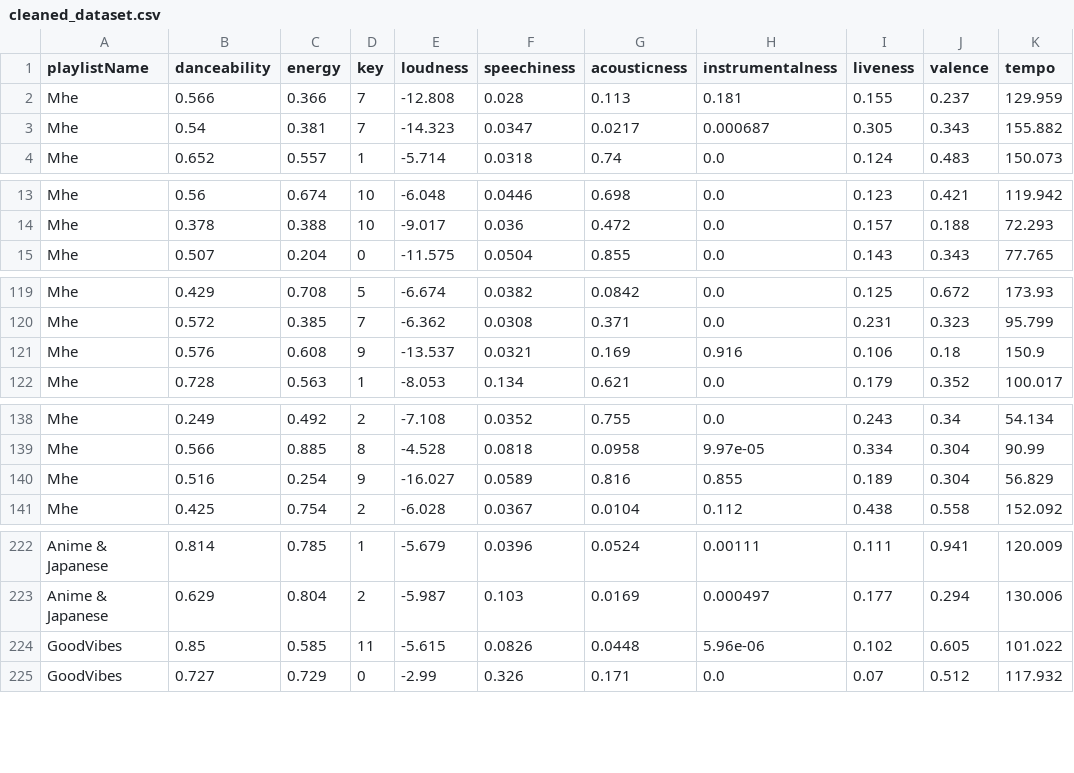
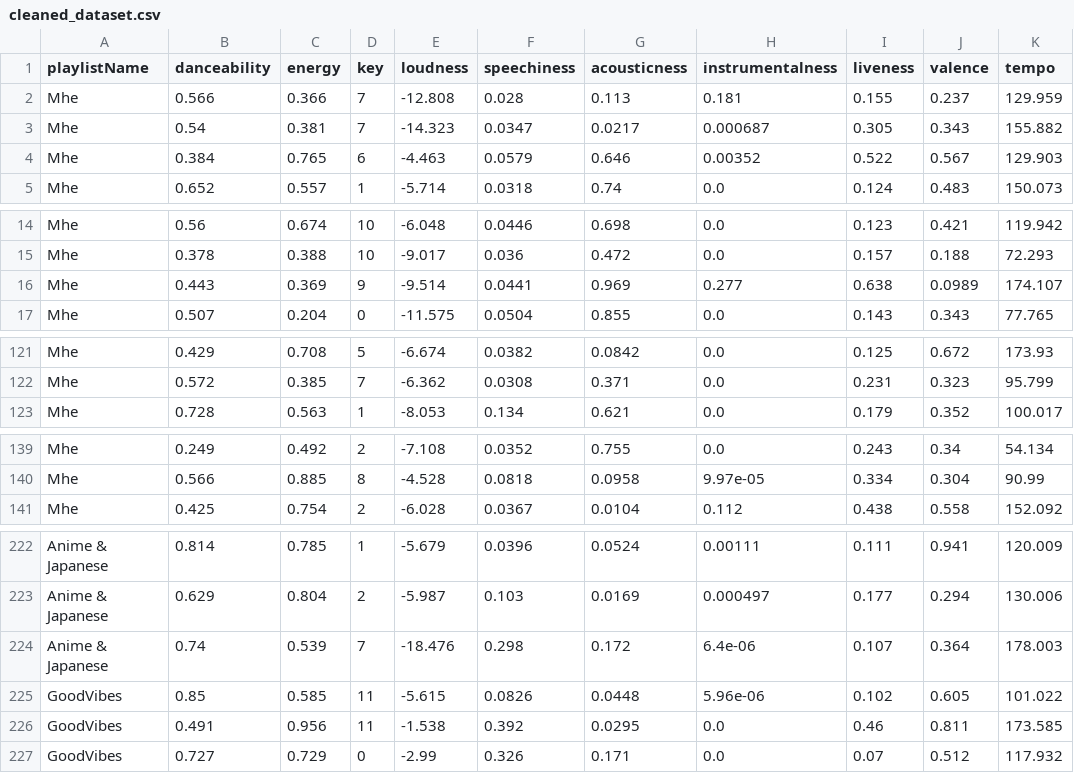
Before and after one commit to Fonty02/ICON, a CSV file: Spotipy/cleaned_dataset.csv, drawn as a sheet; only a part is shown, gaps mark what is left out; removed rows and columns are numbered as before the commit, all else as after; the diff covers the shown part only; the diff names each change by its address in the sheet, - before the commit and + after, or states it on an @@ line.

```diff
--- a/Spotipy/cleaned_dataset.csv
+++ b/Spotipy/cleaned_dataset.csv
+row 4: Mhe | 0.384 | 0.765 | 6 | -4.463 | 0.0579 | 0.646 | 0.00352 | 0.522 | 0.567 | 129.903
+row 16: Mhe | 0.443 | 0.369 | 9 | -9.514 | 0.0441 | 0.969 | 0.277 | 0.638 | 0.0989 | 174.107
-row 121: Mhe | 0.576 | 0.608 | 9 | -13.537 | 0.0321 | 0.169 | 0.916 | 0.106 | 0.18 | 150.9
-row 140: Mhe | 0.516 | 0.254 | 9 | -16.027 | 0.0589 | 0.816 | 0.855 | 0.189 | 0.304 | 56.829
+row 224: Anime & Japanese | 0.74 | 0.539 | 7 | -18.476 | 0.298 | 0.172 | 6.4e-06 | 0.107 | 0.364 | 178.003
+row 226: GoodVibes | 0.491 | 0.956 | 11 | -1.538 | 0.392 | 0.0295 | 0.0 | 0.46 | 0.811 | 173.585
```
Also changed, not shown: 2 removed rows elsewhere in this file, 2 other files.
